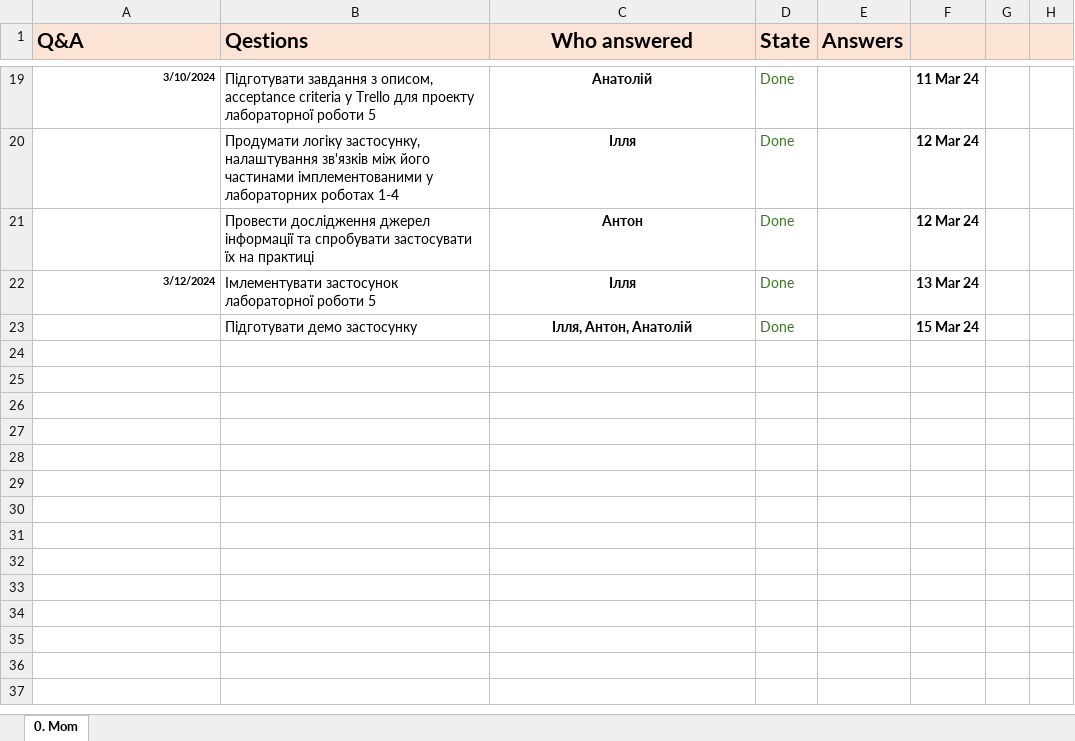
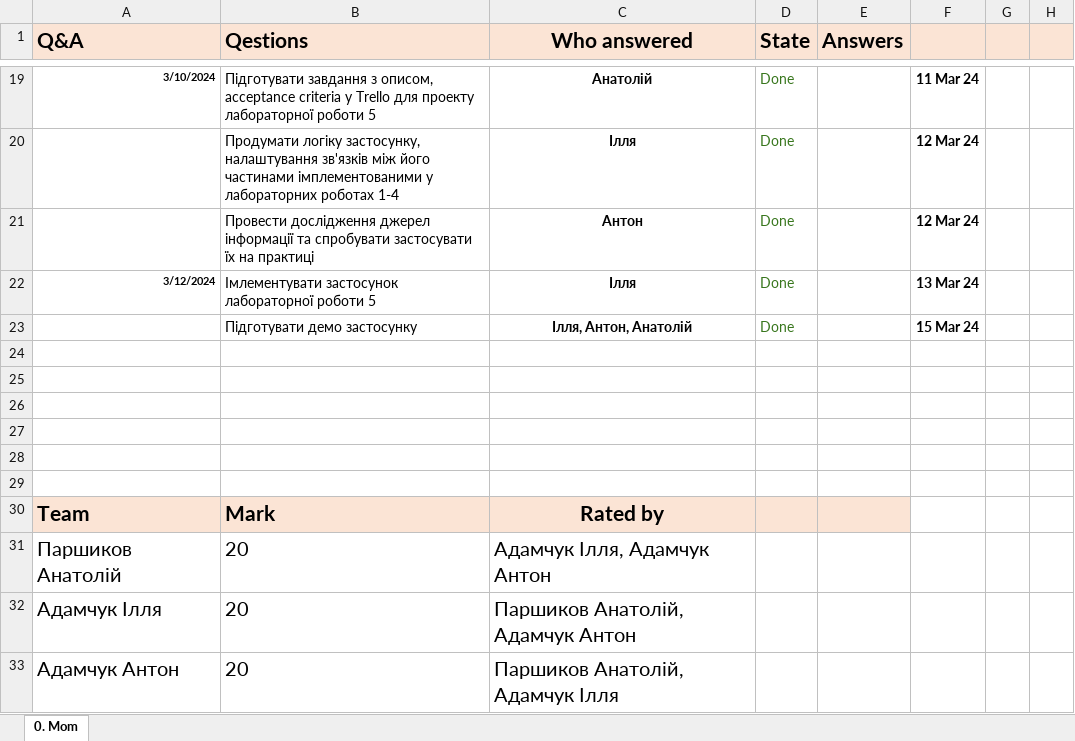
Before and after one commit to faaant/iot, an Excel workbook: Minutes Of Meeting.xlsx, sheet 0. Mom, drawn as a sheet; only a part is shown, gaps mark what is left out; values as stored, in another font and other column widths than the file's, no borders; charts and pictures not drawn; the diff names each change by its address in the sheet, - before the commit and + after, or states it on an @@ line.

Commit message:
update mom

```diff
--- a/Minutes Of Meeting.xlsx (sheet 0. Mom)
+++ b/Minutes Of Meeting.xlsx (sheet 0. Mom)
+row 24: (empty)
+row 25: (empty)
+row 26: (empty)
+row 27: (empty)
+row 28: (empty)
+row 29: (empty)
+row 30: Team | Mark | Rated by
+row 31: Паршиков Анатолій | 20 | Адамчук Ілля, Адамчук Антон
+row 32: Адамчук Ілля | 20 | Паршиков Анатолій, Адамчук Антон
+row 33: Адамчук Антон | 20 | Паршиков Анатолій, Адамчук Ілля
```
